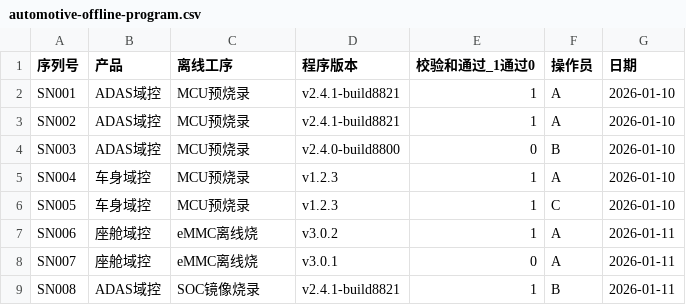
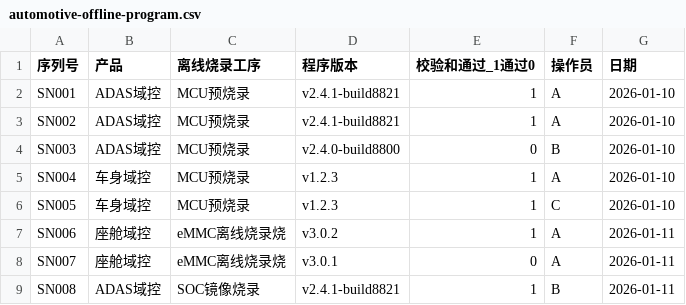
Before and after one commit to shanghai8567/mbb-training-16949, a CSV file: docs/mbb-training/data/automotive-offline-program.csv, drawn as a sheet.

```diff
--- a/docs/mbb-training/data/automotive-offline-program.csv
+++ b/docs/mbb-training/data/automotive-offline-program.csv
@@ -1,2 +1,2 @@
-序列号,产品,离线工序,程序版本,校验和通过_1通过0,操作员,日期
+序列号,产品,离线烧录工序,程序版本,校验和通过_1通过0,操作员,日期
 SN001,ADAS域控,MCU预烧录,v2.4.1-build8821,1,A,2026-01-10
@@ -6,4 +6,4 @@ SN004,车身域控,MCU预烧录,v1.2.3,1,A,2026-01-10
 SN005,车身域控,MCU预烧录,v1.2.3,1,C,2026-01-10
-SN006,座舱域控,eMMC离线烧,v3.0.2,1,A,2026-01-11
-SN007,座舱域控,eMMC离线烧,v3.0.1,0,A,2026-01-11
+SN006,座舱域控,eMMC离线烧录烧,v3.0.2,1,A,2026-01-11
+SN007,座舱域控,eMMC离线烧录烧,v3.0.1,0,A,2026-01-11
 SN008,ADAS域控,SOC镜像烧录,v2.4.1-build8821,1,B,2026-01-11
```
Also changed, not shown: docs/mbb-training/templates/control-plan-electronics.csv, docs/mbb-training/templates/process-routing-electronics.csv, 35 other files.
